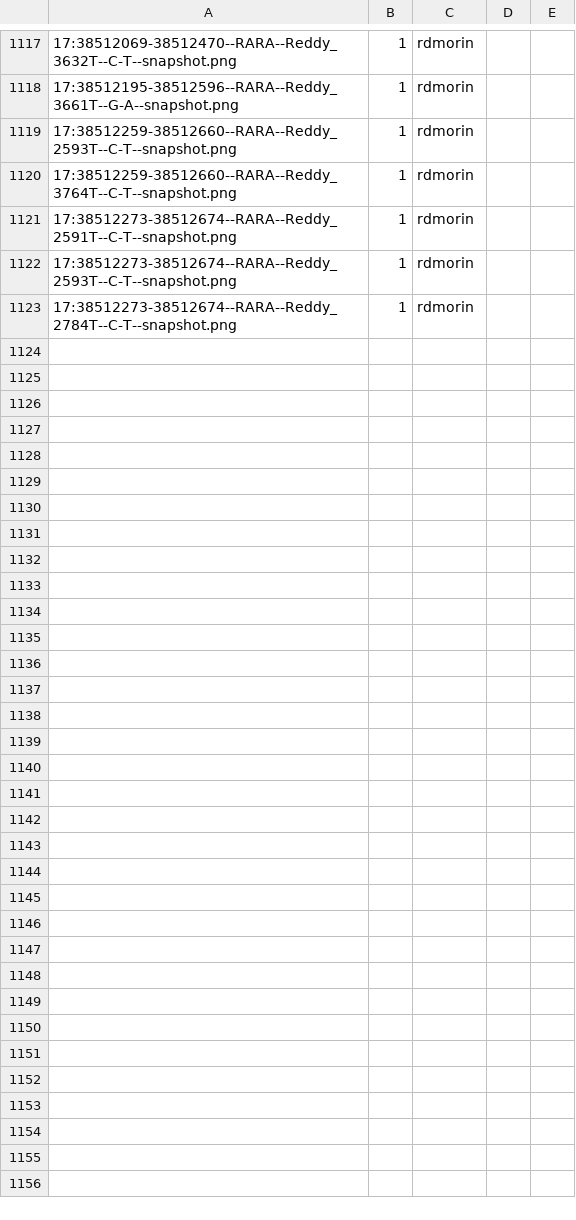
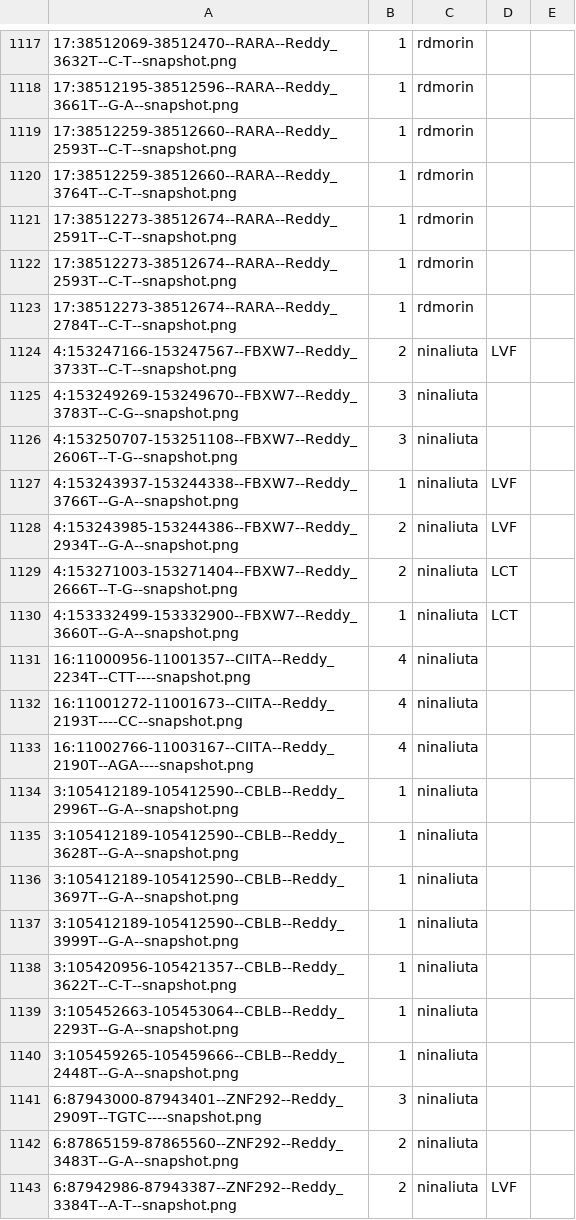
Before and after one commit to morinlab/LLMPP, a TSV file: literature/mutation_patterns/discrepancies/shiny_responses.tsv, drawn as a sheet; only a part is shown, gaps mark what is left out; the diff covers the shown part only; the diff names each change by its address in the sheet, - before the commit and + after, or states it on an @@ line.

Commit message:
more reviews

```diff
--- a/literature/mutation_patterns/discrepancies/shiny_responses.tsv
+++ b/literature/mutation_patterns/discrepancies/shiny_responses.tsv
+row 1124: 4:153247166-153247567--FBXW7--Reddy_3733T--C-T--snapshot.png | 2 | ninaliuta | LVF
+row 1125: 4:153249269-153249670--FBXW7--Reddy_3783T--C-G--snapshot.png | 3 | ninaliuta
+row 1126: 4:153250707-153251108--FBXW7--Reddy_2606T--T-G--snapshot.png | 3 | ninaliuta
+row 1127: 4:153243937-153244338--FBXW7--Reddy_3766T--G-A--snapshot.png | 1 | ninaliuta | LVF
+row 1128: 4:153243985-153244386--FBXW7--Reddy_2934T--G-A--snapshot.png | 2 | ninaliuta | LVF
+row 1129: 4:153271003-153271404--FBXW7--Reddy_2666T--T-G--snapshot.png | 2 | ninaliuta | LCT
+row 1130: 4:153332499-153332900--FBXW7--Reddy_3660T--G-A--snapshot.png | 1 | ninaliuta | LCT
+row 1131: 16:11000956-11001357--CIITA--Reddy_2234T--CTT----snapshot.png | 4 | ninaliuta
+row 1132: 16:11001272-11001673--CIITA--Reddy_2193T----CC--snapshot.png | 4 | ninaliuta
+row 1133: 16:11002766-11003167--CIITA--Reddy_2190T--AGA----snapshot.png | 4 | ninaliuta
+row 1134: 3:105412189-105412590--CBLB--Reddy_2996T--G-A--snapshot.png | 1 | ninaliuta
+row 1135: 3:105412189-105412590--CBLB--Reddy_3628T--G-A--snapshot.png | 1 | ninaliuta
+row 1136: 3:105412189-105412590--CBLB--Reddy_3697T--G-A--snapshot.png | 1 | ninaliuta
+row 1137: 3:105412189-105412590--CBLB--Reddy_3999T--G-A--snapshot.png | 1 | ninaliuta
+row 1138: 3:105420956-105421357--CBLB--Reddy_3622T--C-T--snapshot.png | 1 | ninaliuta
+row 1139: 3:105452663-105453064--CBLB--Reddy_2293T--G-A--snapshot.png | 1 | ninaliuta
+row 1140: 3:105459265-105459666--CBLB--Reddy_2448T--G-A--snapshot.png | 1 | ninaliuta
+row 1141: 6:87943000-87943401--ZNF292--Reddy_2909T--TGTC----snapshot.png | 3 | ninaliuta
+row 1142: 6:87865159-87865560--ZNF292--Reddy_3483T--G-A--snapshot.png | 2 | ninaliuta
+row 1143: 6:87942986-87943387--ZNF292--Reddy_3384T--A-T--snapshot.png | 2 | ninaliuta | LVF
```
Also changed, not shown: 27 added rows elsewhere in this file.
